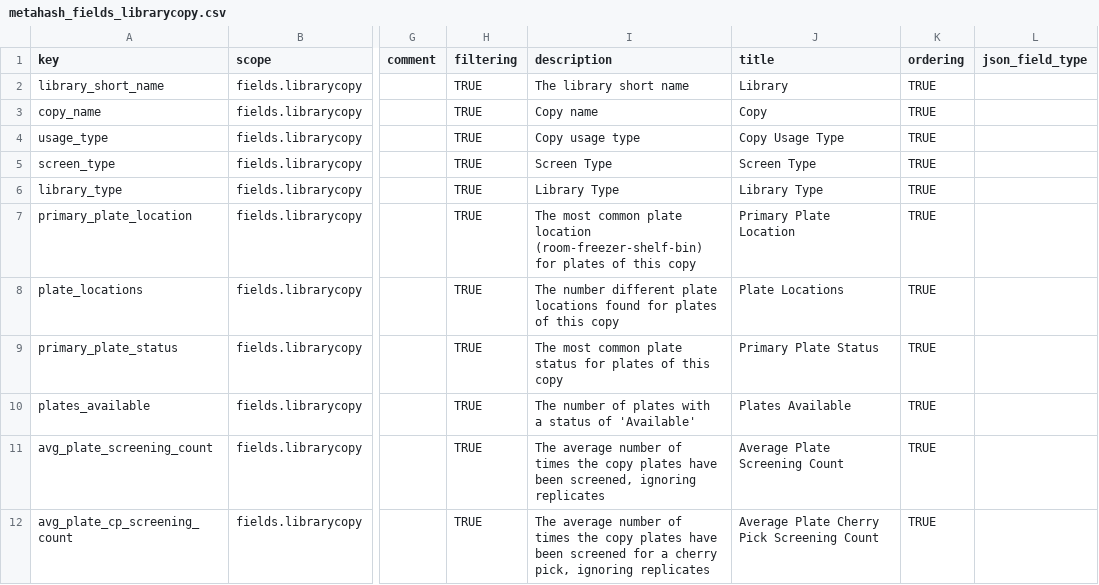
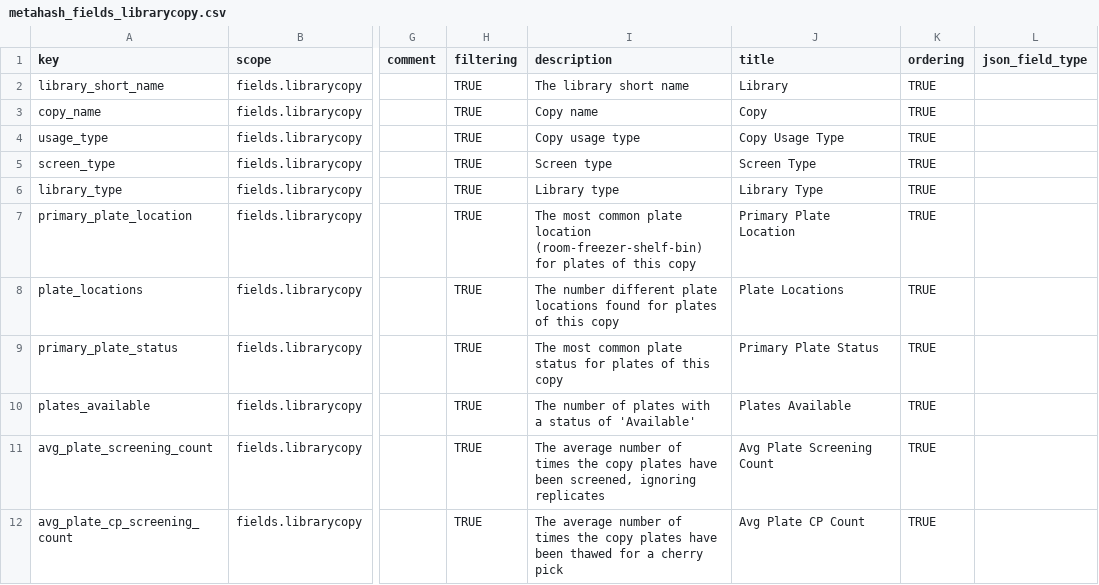
Before and after one commit to seanderickson/lims, a CSV file: db/static/api_init/metahash_fields_librarycopy.csv, drawn as a sheet; only a part is shown, gaps mark what is left out; the diff covers the shown part only; the diff names each change by its address in the sheet, - before the commit and + after, or states it on an @@ line.

Commit message:
capitalization and visibility fixes: review with JAS/DRW

```diff
--- a/db/static/api_init/metahash_fields_librarycopy.csv
+++ b/db/static/api_init/metahash_fields_librarycopy.csv
-I5 (description): Screen Type
+I5 (description): Screen type
-I6 (description): Library Type
+I6 (description): Library type
-J11 (title): Average Plate Screening Count
+J11 (title): Avg Plate Screening Count
-I12 (description): …have been screened for a cherry pick, ignoring replicates
+I12 (description): …have been thawed for a cherry pick
-J12 (title): Average Plate Cherry Pick Screening Count
+J12 (title): Avg Plate CP Count
```
Also changed, not shown: 7 edited cells elsewhere in this file, db/static/api_init/metahash_fields_cherrypickrequest.csv, db/static/api_init/metahash_fields_librarycopyplate.csv, 23 other files.
